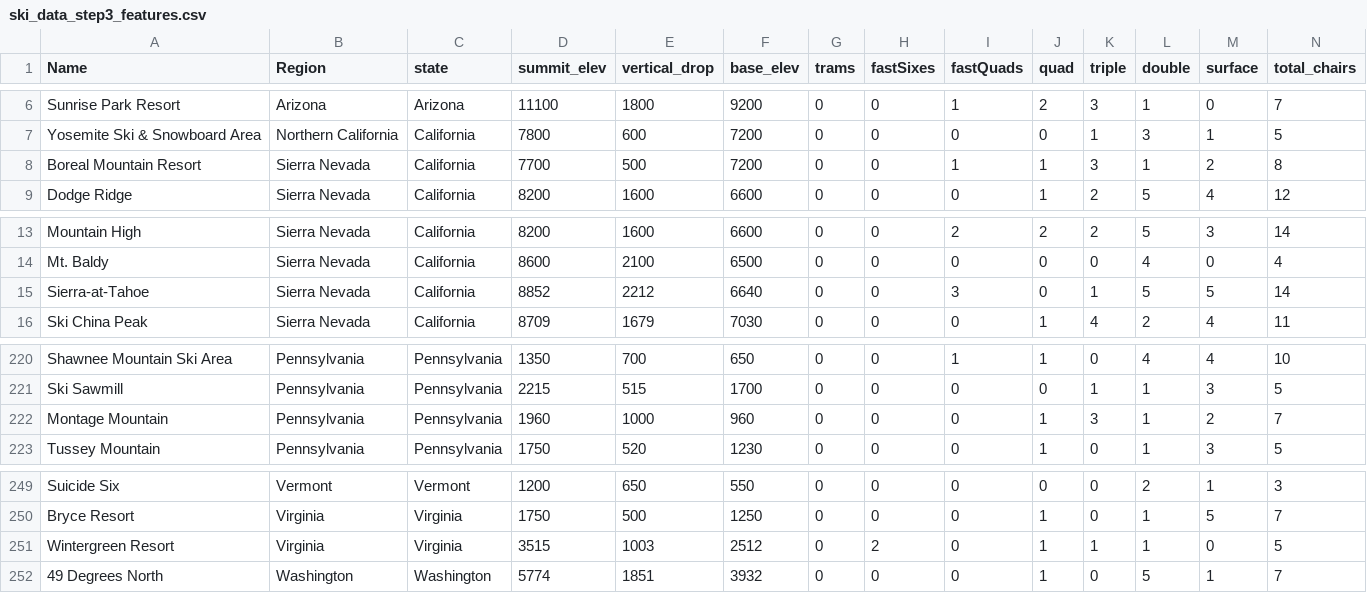
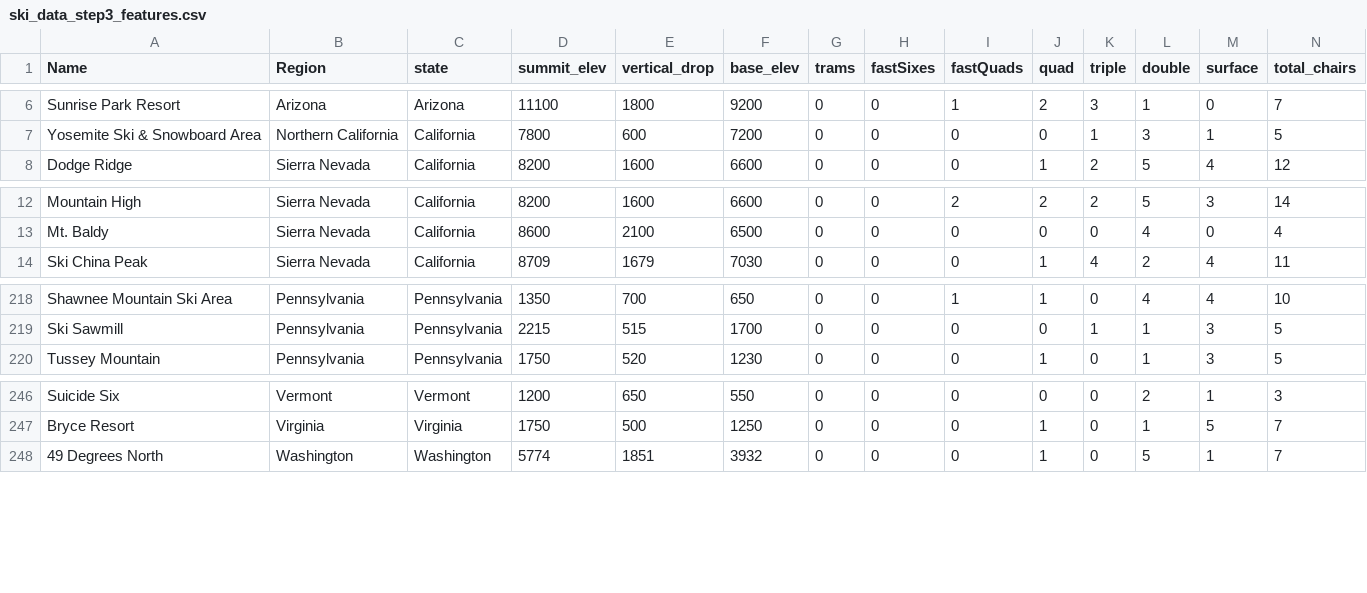
Before and after one commit to shayleelaura/DataScienceGuidedCapstone, a CSV file: data/ski_data_step3_features.csv, drawn as a sheet; only a part is shown, gaps mark what is left out; rows hold the shown columns only; the diff names each change by its address in the sheet, - before the commit and + after, or states it on an @@ line.

```diff
--- a/data/ski_data_step3_features.csv
+++ b/data/ski_data_step3_features.csv
-row 8: Boreal Mountain Resort | Sierra Nevada | California | 7700 | 500 | 7200 | 0 | 0 | 1 | 1 | 3 | 1 | 2 | 8
-row 15: Sierra-at-Tahoe | Sierra Nevada | California | 8852 | 2212 | 6640 | 0 | 0 | 3 | 0 | 1 | 5 | 5 | 14
-row 222: Montage Mountain | Pennsylvania | Pennsylvania | 1960 | 1000 | 960 | 0 | 0 | 0 | 1 | 3 | 1 | 2 | 7
-row 251: Wintergreen Resort | Virginia | Virginia | 3515 | 1003 | 2512 | 0 | 2 | 0 | 1 | 1 | 1 | 0 | 5
```
Also changed, not shown: data/ski_data_cleaned.csv, 4 other files.
